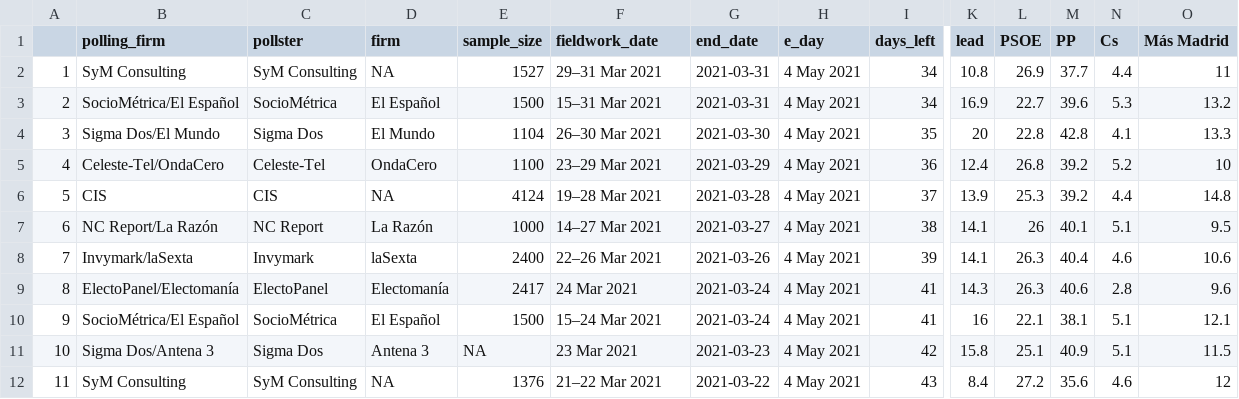
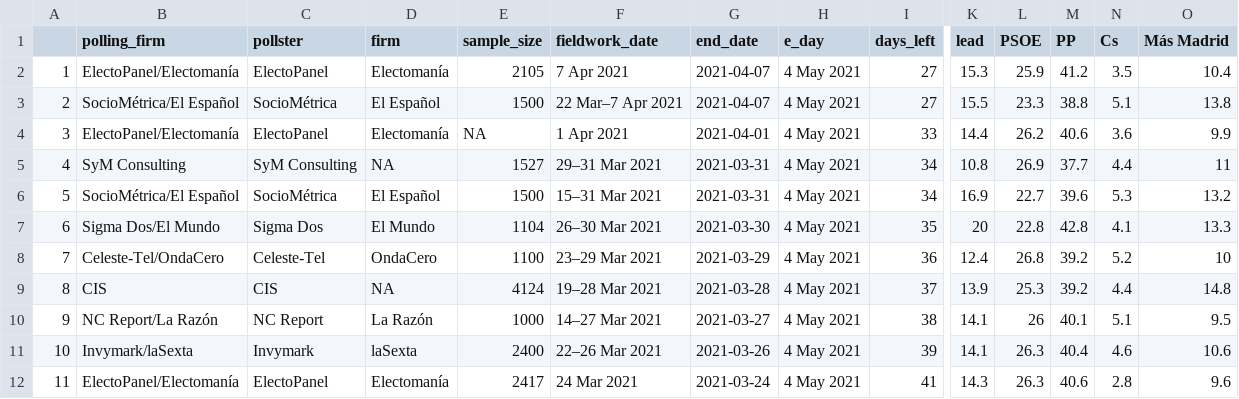
Before and after one commit to endikasatu/madrid-2021-model, a CSV file: data/polls.csv, drawn as a sheet; only a part is shown, gaps mark what is left out; the shorter side is filled out with more unchanged rows; addresses are those after the commit; rows hold the shown columns only; the diff names each change by its address in the sheet, - before the commit and + after, or states it on an @@ line.

```diff
--- a/data/polls.csv
+++ b/data/polls.csv
+row 2: 1 | ElectoPanel/Electomanía | ElectoPanel | Electomanía | 2105 | 7 Apr 2021 | 2021-04-07 | 4 May 2021 | 27 | 15.3 | 25.9 | 41.2 | 3.5 | 10.4
+row 3: 2 | SocioMétrica/El Español | SocioMétrica | El Español | 1500 | 22 Mar–7 Apr 2021 | 2021-04-07 | 4 May 2021 | 27 | 15.5 | 23.3 | 38.8 | 5.1 | 13.8
+row 4: 3 | ElectoPanel/Electomanía | ElectoPanel | Electomanía | NA | 1 Apr 2021 | 2021-04-01 | 4 May 2021 | 33 | 14.4 | 26.2 | 40.6 | 3.6 | 9.9
@@ column A renumbered from row 5 down @@
```
Also changed, not shown: data/pde_plus_polls.csv.
